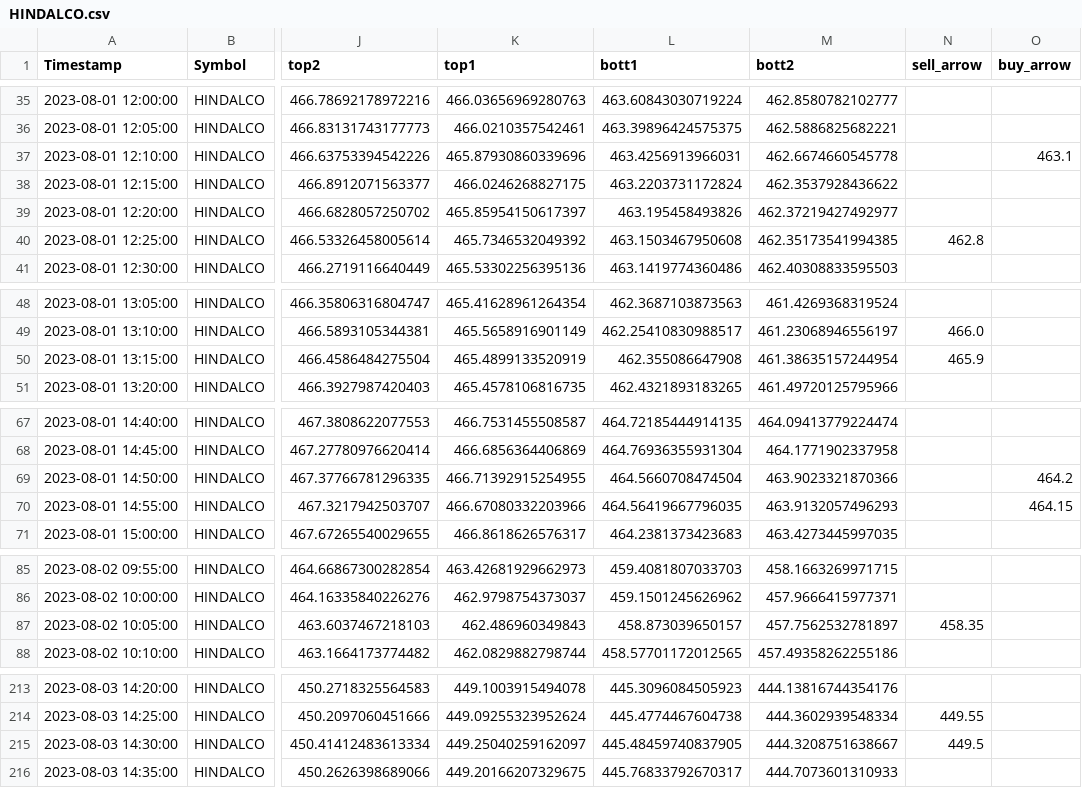
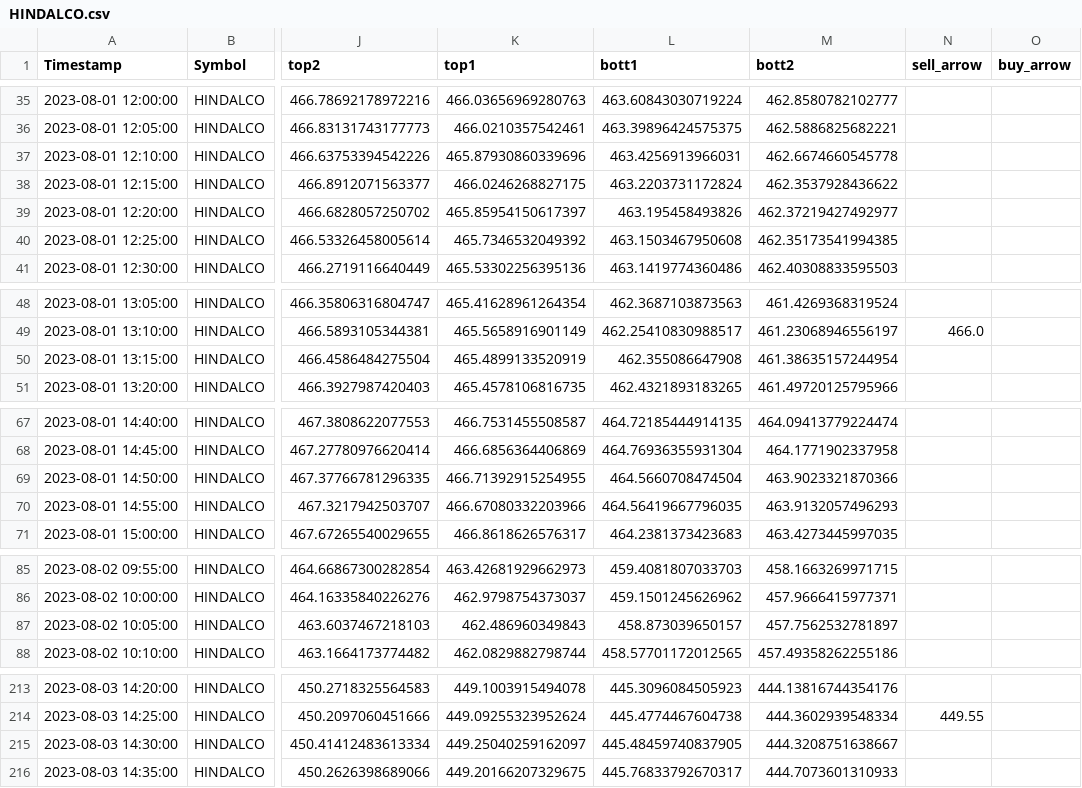
Before and after one commit to pannet1/quant-bt, a CSV file: quant_bt/HINDALCO.csv, drawn as a sheet; only a part is shown, gaps mark what is left out; the diff covers the shown part only; the diff names each change by its address in the sheet, - before the commit and + after, or states it on an @@ line.

```diff
--- a/quant_bt/HINDALCO.csv
+++ b/quant_bt/HINDALCO.csv
-O37 (buy_arrow): 463.1
+O37 (buy_arrow): (empty)
-N40 (sell_arrow): 462.8
+N40 (sell_arrow): (empty)
-N50 (sell_arrow): 465.9
+N50 (sell_arrow): (empty)
-O69 (buy_arrow): 464.2
+O69 (buy_arrow): (empty)
-O70 (buy_arrow): 464.15
+O70 (buy_arrow): (empty)
-N87 (sell_arrow): 458.35
+N87 (sell_arrow): (empty)
-N215 (sell_arrow): 449.5
+N215 (sell_arrow): (empty)
```
Also changed, not shown: 10 edited cells elsewhere in this file, quant_bt/ADANIENT.csv, 8 other files.
